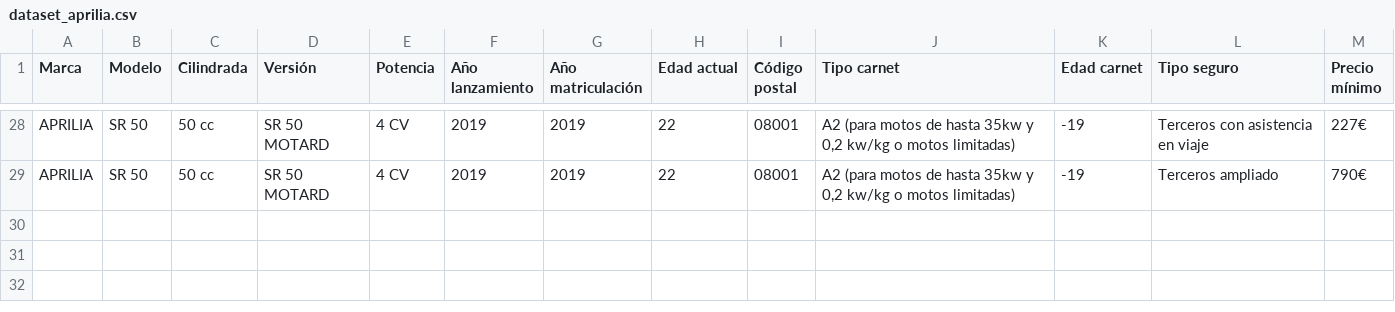
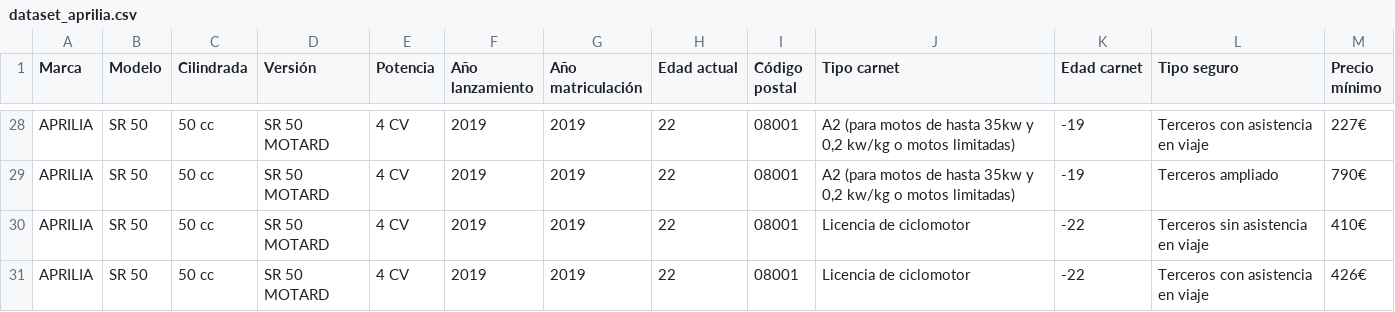
Before and after one commit to xabstep/motorbike_insurance, a CSV file: data/dataset_aprilia.csv, drawn as a sheet; only a part is shown, gaps mark what is left out; the diff names each change by its address in the sheet, - before the commit and + after, or states it on an @@ line.

```diff
--- a/data/dataset_aprilia.csv
+++ b/data/dataset_aprilia.csv
+row 30: APRILIA | SR 50 | 50 cc | SR 50 MOTARD | 4 CV | 2019 | 2019 | 22 | 08001 | Licencia de ciclomotor | -22 | Terceros sin asistencia en viaje | 410€
+row 31: APRILIA | SR 50 | 50 cc | SR 50 MOTARD | 4 CV | 2019 | 2019 | 22 | 08001 | Licencia de ciclomotor | -22 | Terceros con asistencia en viaje | 426€
```
Also changed, not shown: data/dataset_piaggio.csv, 1 other file.
